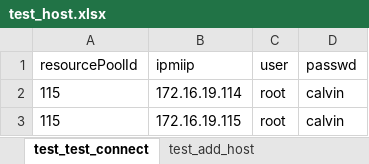
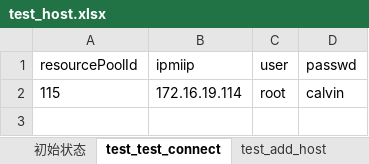
Before and after one commit to Lina9201/AutomationTestTask, an Excel workbook: test_data/test_host.xlsx, sheet test_test_connect, drawn as a sheet; values as stored, in another font and other column widths than the file's, no borders; the diff names each change by its address in the sheet, - before the commit and + after, or states it on an @@ line.

```diff
--- a/test_data/test_host.xlsx (sheet test_test_connect)
+++ b/test_data/test_host.xlsx (sheet test_test_connect)
+sheet tab: 初始状态
-row 3: 115 | 172.16.19.115 | root | calvin
```
Also changed, not shown: sheet test_edit_host, sheet test_get_host, sheet test_delete_host, sheet test_host_spec, sheet test_add_host, other sheet tabs, test_data/test_image.xlsx, test_data/test_resourcepool.xlsx, 10 other files.
